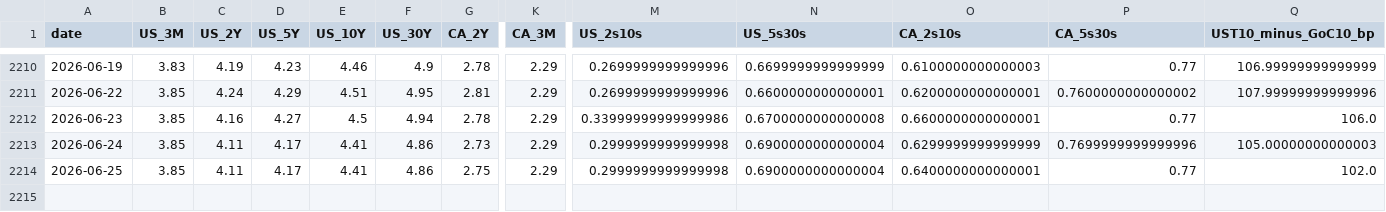
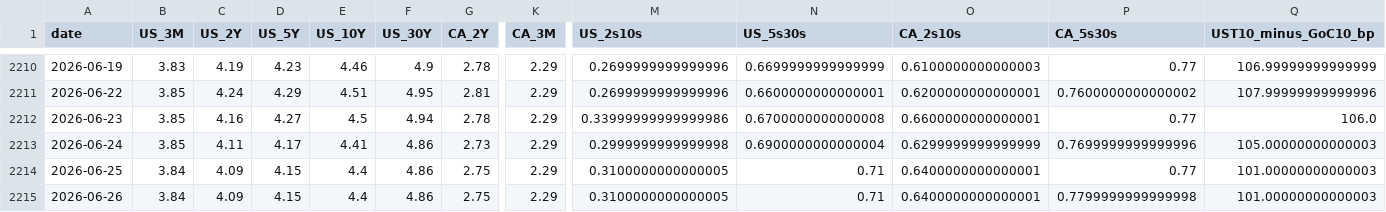
Before and after one commit to CSCoder33/Yield_Curve_History_Dashboard_U.S._Canada, a CSV file: data/processed/daily.csv, drawn as a sheet; only a part is shown, gaps mark what is left out; rows hold the shown columns only; the diff names each change by its address in the sheet, - before the commit and + after, or states it on an @@ line.

```diff
--- a/data/processed/daily.csv
+++ b/data/processed/daily.csv
-B2214 (US_3M): 3.85
+B2214 (US_3M): 3.84
-C2214 (US_2Y): 4.11
+C2214 (US_2Y): 4.09
-D2214 (US_5Y): 4.17
+D2214 (US_5Y): 4.15
-E2214 (US_10Y): 4.41
+E2214 (US_10Y): 4.4
-M2214 (US_2s10s): 0.2999999999999998
+M2214 (US_2s10s): 0.3100000000000005
-N2214 (US_5s30s): 0.6900000000000004
+N2214 (US_5s30s): 0.71
-Q2214 (UST10_minus_GoC10_bp): 102.0
+Q2214 (UST10_minus_GoC10_bp): 101.00000000000003
+row 2215: 2026-06-26 | 3.84 | 4.09 | 4.15 | 4.4 | 4.86 | 2.75 | 2.29 | 0.3100000000000005 | 0.71 | 0.6400000000000001 | 0.7799999999999998 | 101.00000000000003
```
Also changed, not shown: 18 other files.
